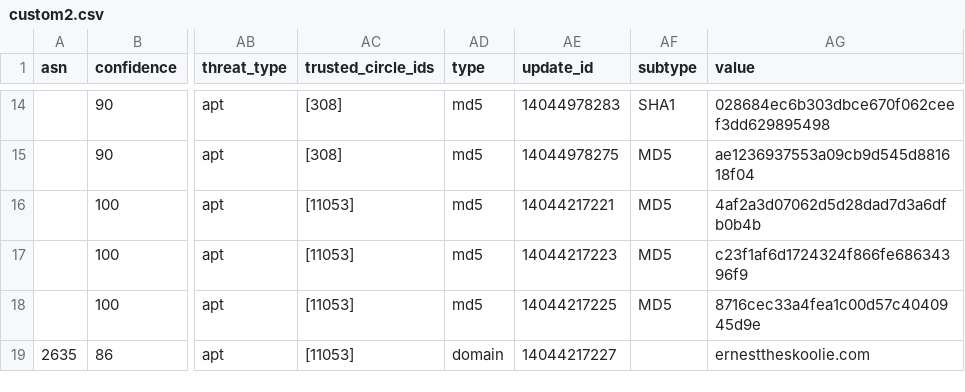
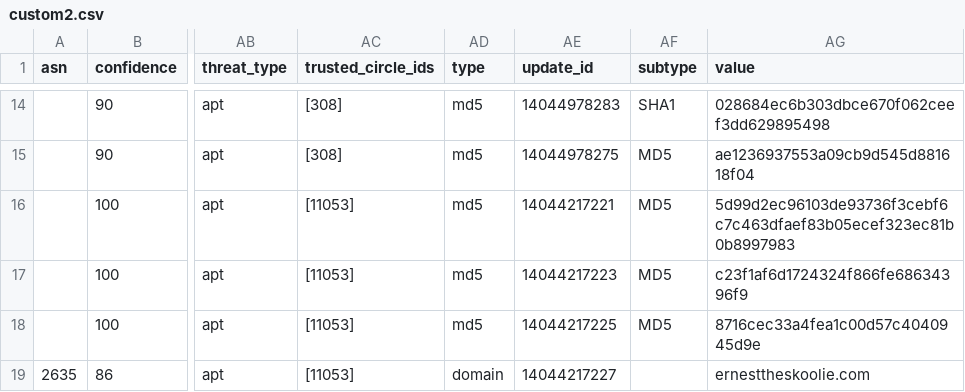
Before and after one commit to geodezjafan/Tomasz, a CSV file: custom2.csv, drawn as a sheet; only a part is shown, gaps mark what is left out; the diff names each change by its address in the sheet, - before the commit and + after, or states it on an @@ line.

Commit message:
Update custom2.csv

```diff
--- a/custom2.csv
+++ b/custom2.csv
-AG16 (value): 4af2a3d07062d5d28dad7d3a6dfb0b4b
+AG16 (value): 5d99d2ec96103de93736f3cebf6c7c463dfaef83b05ecef323ec81b0b8997983
```
